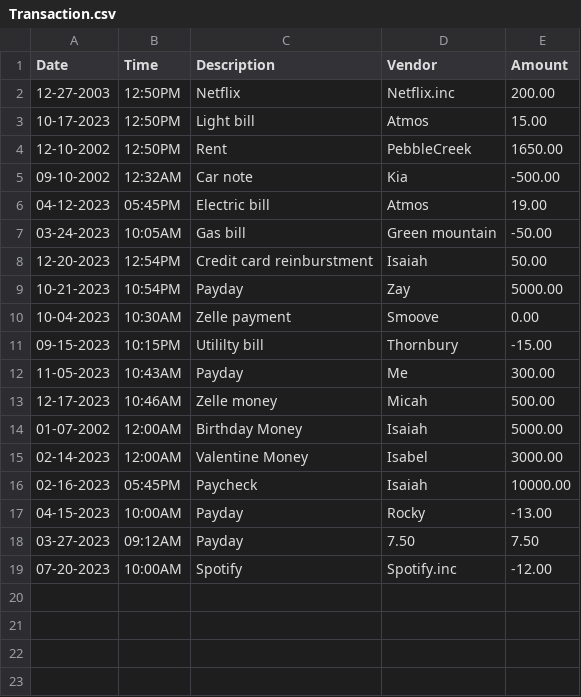
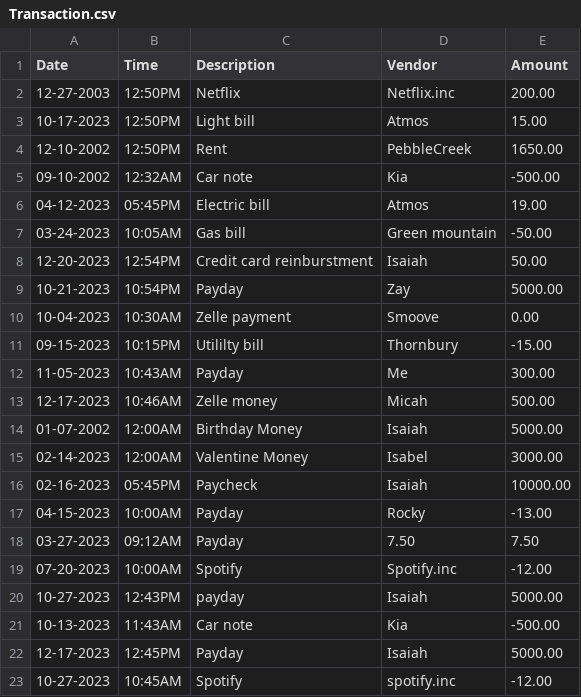
Before and after one commit to Irobbins2/JAVA_Repo, a CSV file: Capstone1/src/main/resources/Transaction.csv, drawn as a sheet; the diff names each change by its address in the sheet, - before the commit and + after, or states it on an @@ line.

```diff
--- a/Capstone1/src/main/resources/Transaction.csv
+++ b/Capstone1/src/main/resources/Transaction.csv
+row 20: 10-27-2023 | 12:43PM | payday | Isaiah | 5000.00
+row 21: 10-13-2023 | 11:43AM | Car note | Kia | -500.00
+row 22: 12-17-2023 | 12:45PM | Payday | Isaiah | 5000.00
+row 23: 10-27-2023 | 10:45AM | Spotify | spotify.inc | -12.00
```
Also changed, not shown: 10 other files.
